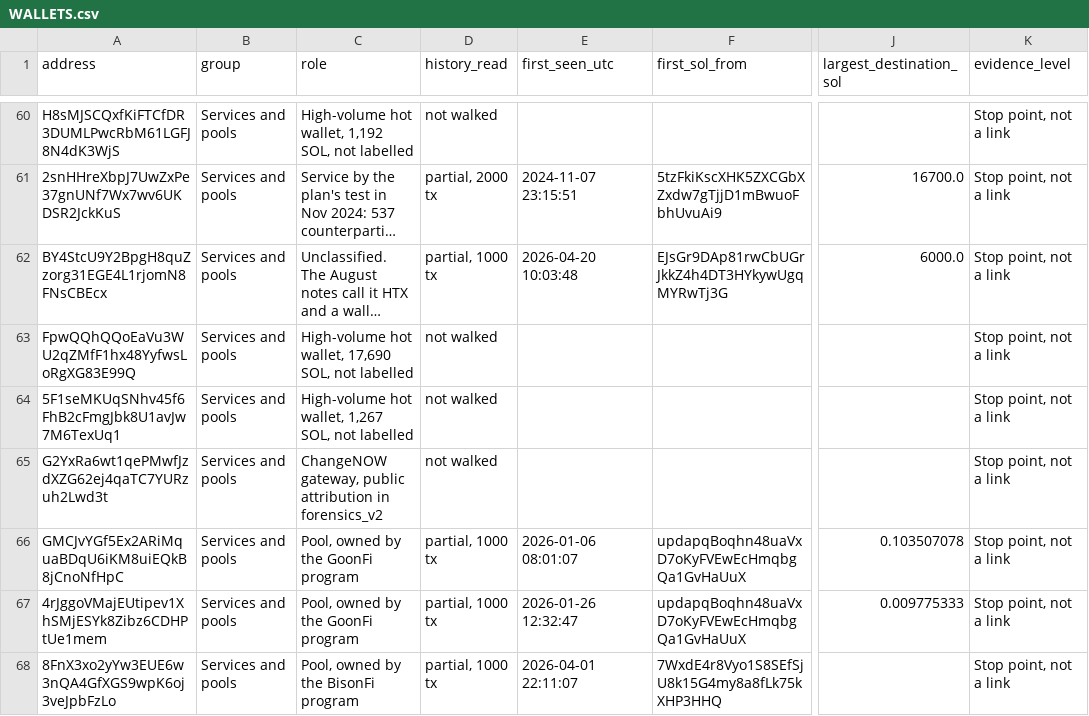
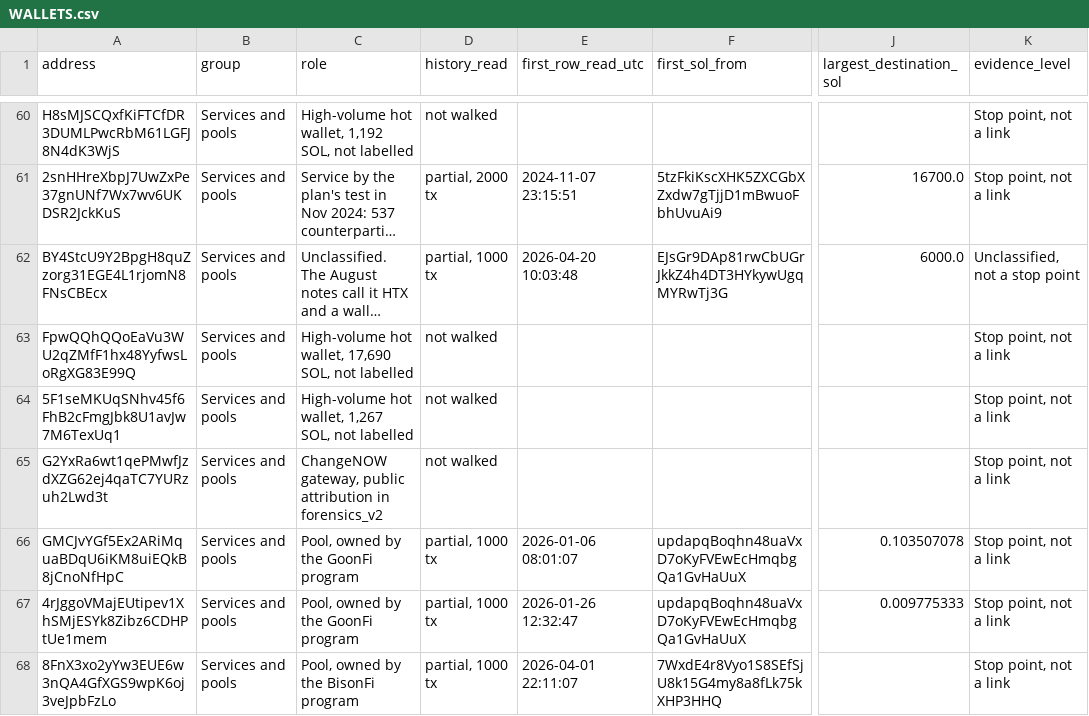
Before and after one commit to searadacunha/Why-Solana-Memecoins-Are-Over, a CSV file: investigations/ansem_network/WALLETS.csv, drawn as a sheet; only a part is shown, gaps mark what is left out; long unchanged cells end in …; the diff names each change by its address in the sheet, - before the commit and + after, or states it on an @@ line.

```diff
--- a/investigations/ansem_network/WALLETS.csv
+++ b/investigations/ansem_network/WALLETS.csv
-E1: first_seen_utc
+E1: first_row_read_utc
-K62 (evidence_level): Stop point, not a link
+K62 (evidence_level): Unclassified, not a stop point
```
Also changed, not shown: investigations/ansem_network/EVIDENCE_LEDGER.csv, investigations/ansem_network/TIMELINE.csv, 20 other files.
